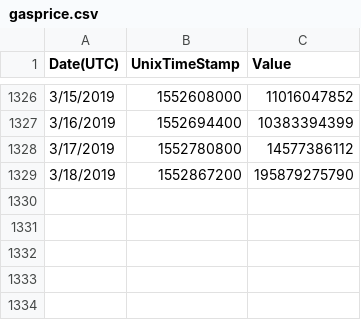
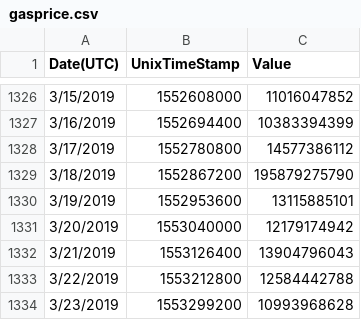
Before and after one commit to Provence613/gasprice, a CSV file: gasprice/gasprice.csv, drawn as a sheet; only a part is shown, gaps mark what is left out.

Commit message:
modify time

```diff
--- a/gasprice/gasprice.csv
+++ b/gasprice/gasprice.csv
@@ -1329 +1329,6 @@
 "3/18/2019","1552867200","195879275790"
+"3/19/2019","1552953600","13115885101"
+"3/20/2019","1553040000","12179174942"
+"3/21/2019","1553126400","13904796043"
+"3/22/2019","1553212800","12584442788"
+"3/23/2019","1553299200","10993968628"
```
Also changed, not shown: gasprice/blocktime.csv, gasprice/gaslimit.csv, 8 other files.
